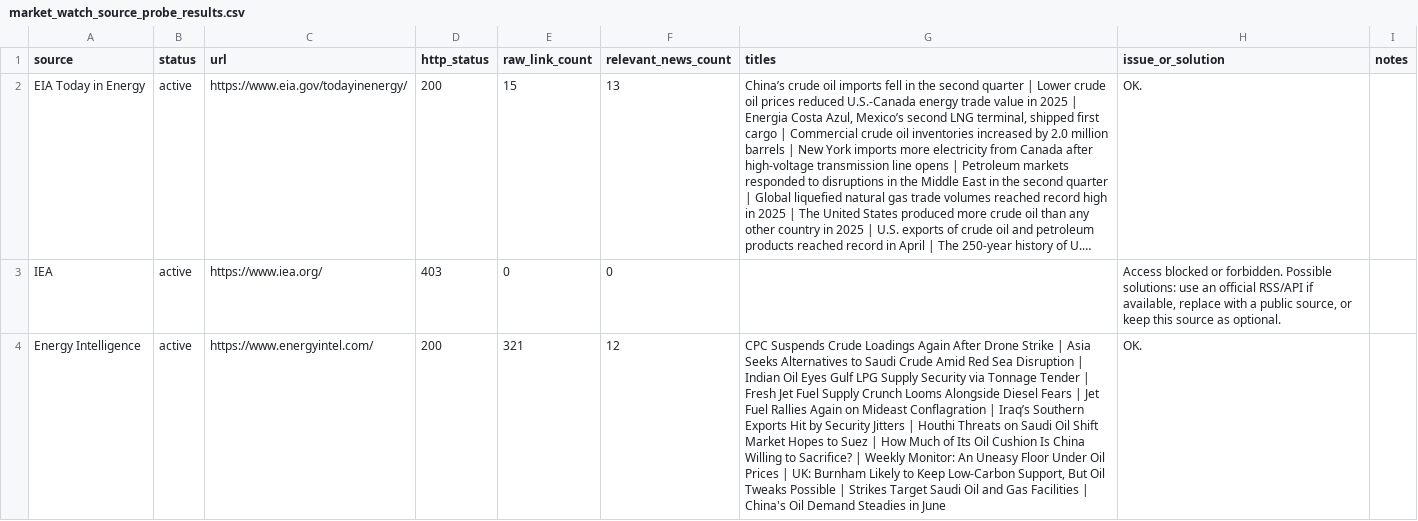
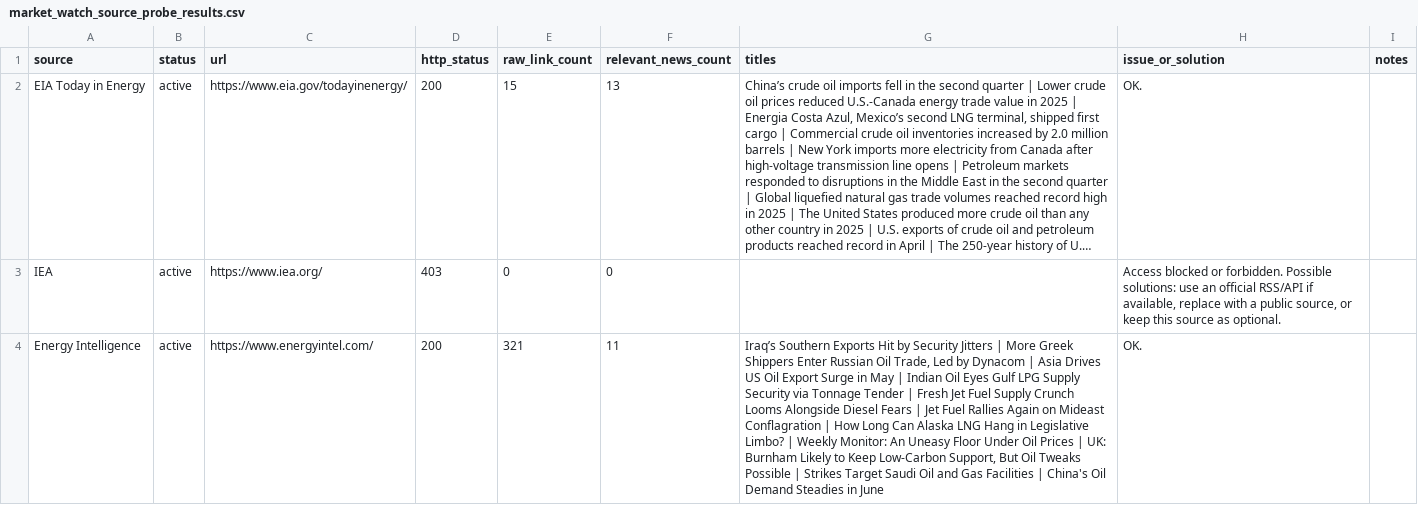
Before and after one commit to alejandroiq/scrapping_agent, a CSV file: market_watch_source_probe_results.csv, drawn as a sheet; only a part is shown; long unchanged cells end in …; the diff covers the shown part only; the diff names each change by its address in the sheet, - before the commit and + after, or states it on an @@ line.

```diff
--- a/market_watch_source_probe_results.csv
+++ b/market_watch_source_probe_results.csv
-F4 (relevant_news_count): 12
+F4 (relevant_news_count): 11
-G4 (titles): CPC Suspends Crude Loadings Again After Drone Strike | Asia Seeks Alternatives to Saudi Crude Amid Red Sea Disruption | Indian Oil Eyes Gulf LPG Supply Security via Tonnage Tender | Fresh Jet Fuel Supply Crunch Looms Alongside Diesel Fears | Jet Fuel Rallies Again on Mideast Conflagration | Iraq’s Southern Exports Hit by Security Jitters | Houthi Threats on Saudi Oil Shift Market Hopes to Suez | How Much of Its Oil Cushion Is China Willing to Sacrifice? | Weekly…
+G4 (titles): Iraq’s Southern Exports Hit by Security Jitters | More Greek Shippers Enter Russian Oil Trade, Led by Dynacom | Asia Drives US Oil Export Surge in May | Indian Oil Eyes Gulf LPG Supply Security via Tonnage Tender | Fresh Jet Fuel Supply Crunch Looms Alongside Diesel Fears | Jet Fuel Rallies Again on Mideast Conflagration | How Long Can Alaska LNG Hang in Legislative Limbo? | Weekly…
```
Also changed, not shown: 2 edited cells elsewhere in this file, market_watch_source_probe_summary_log.csv, 1 other file.
